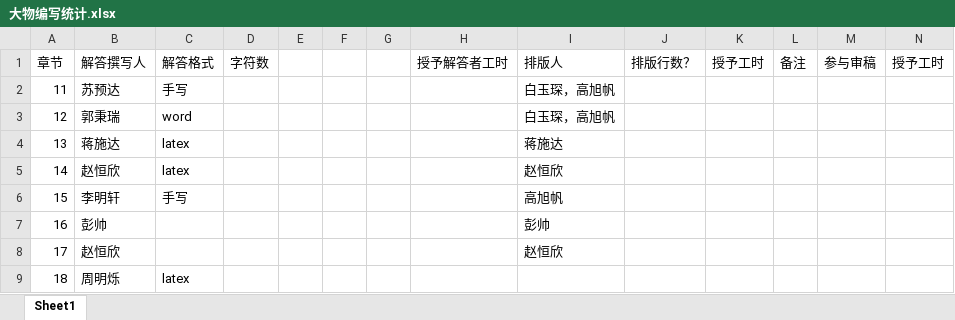
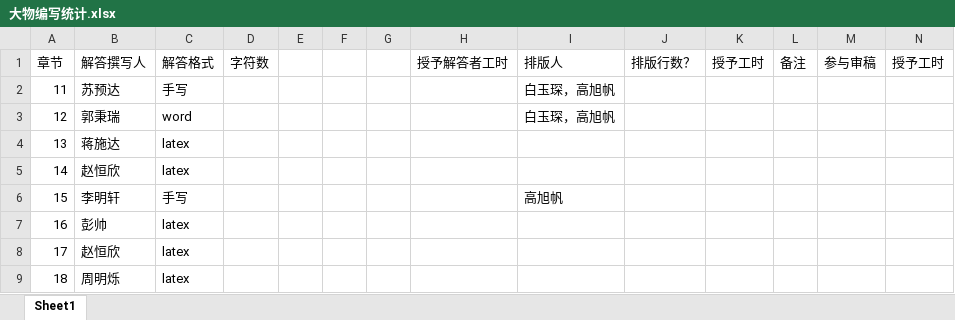
Before and after one commit to qyxf/university-physics, an Excel workbook: UniversalPhysics/作业题解析（下）/大物编写统计.xlsx, sheet Sheet1, drawn as a sheet; values as stored, in another font and other column widths than the file's, no borders; the diff names each change by its address in the sheet, - before the commit and + after, or states it on an @@ line.

```diff
--- a/UniversalPhysics/作业题解析（下）/大物编写统计.xlsx (sheet Sheet1)
+++ b/UniversalPhysics/作业题解析（下）/大物编写统计.xlsx (sheet Sheet1)
-I4 (排版人): 蒋施达
+I4 (排版人): (empty)
-I5 (排版人): 赵恒欣
+I5 (排版人): (empty)
-C7:C8 (解答格式): (empty)
+C7:C8 (解答格式): latex
-I7 (排版人): 彭帅
+I7 (排版人): (empty)
-I8 (排版人): 赵恒欣
+I8 (排版人): (empty)
```
Also changed, not shown: 9 other files.
